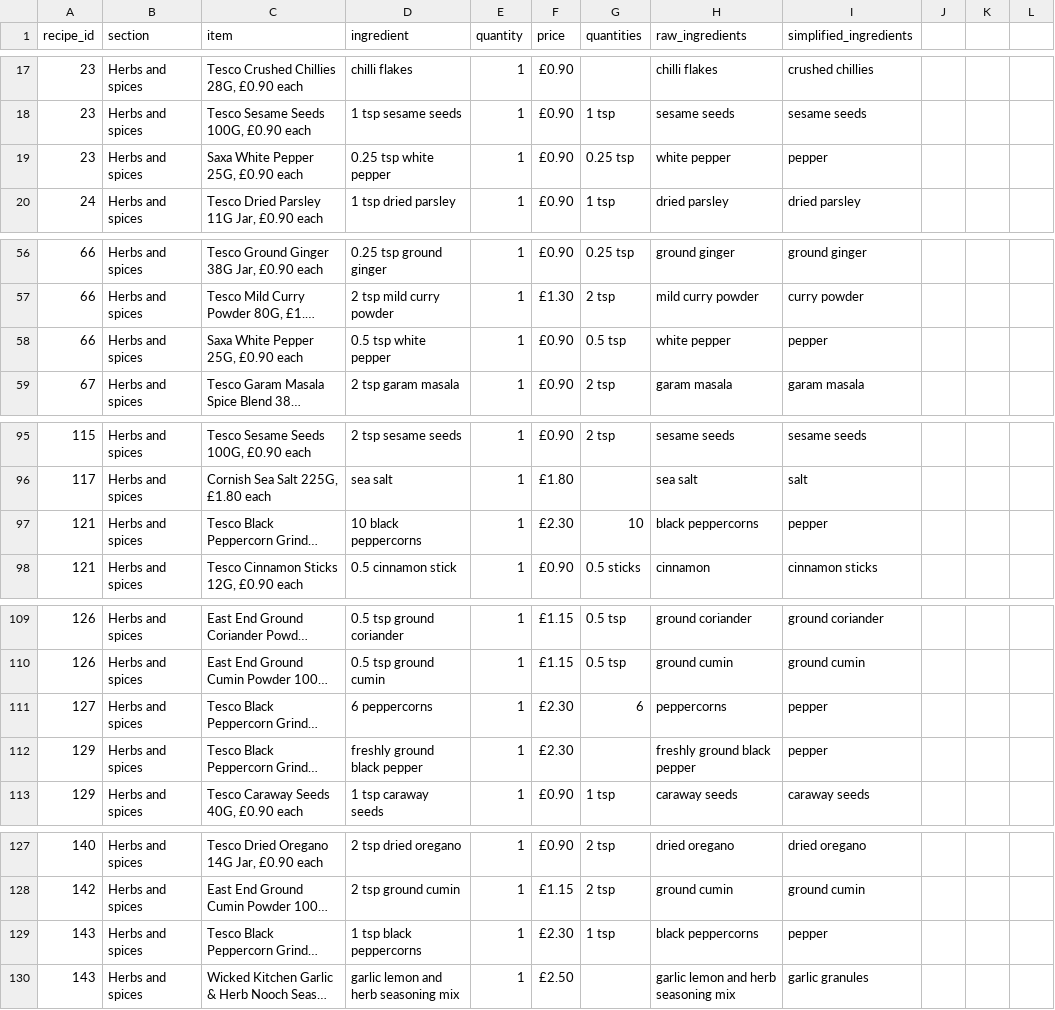
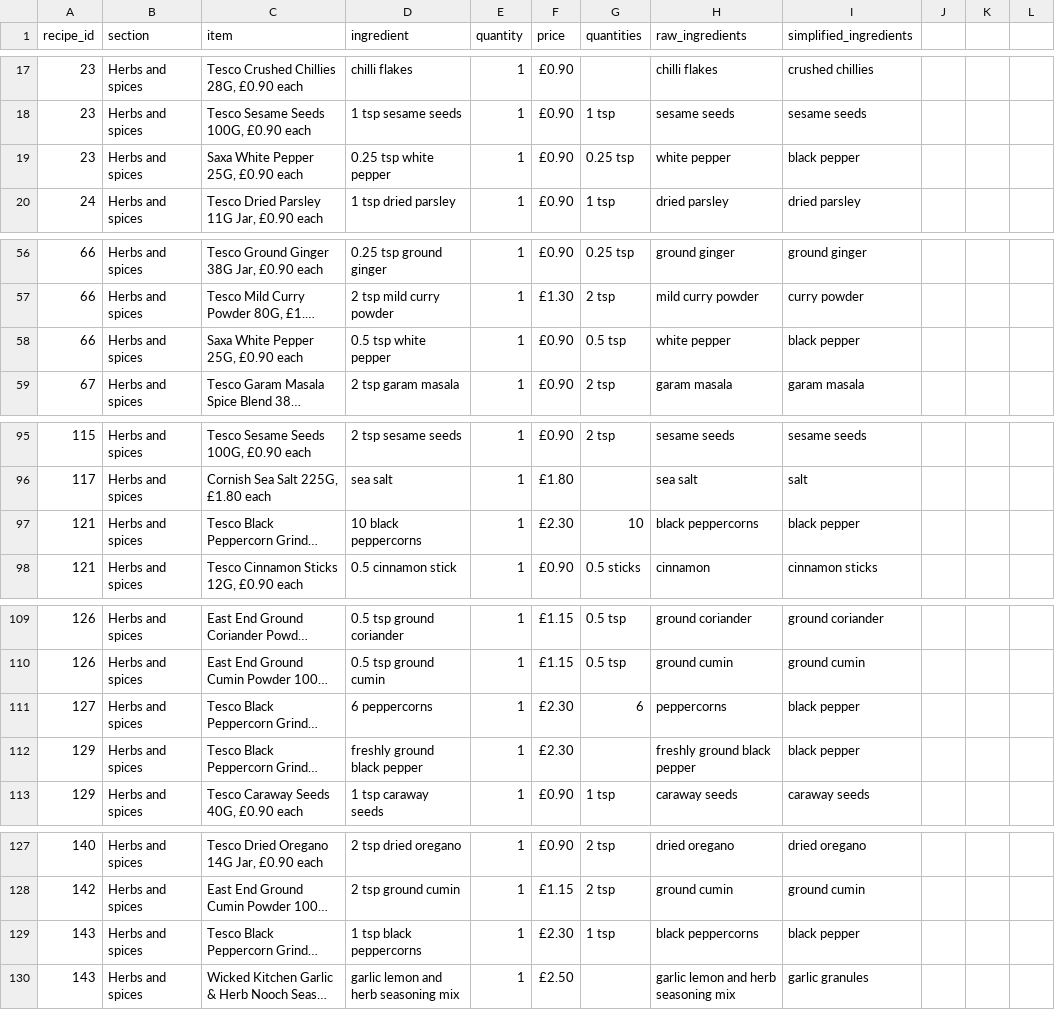
Before and after one commit to camdobbie/RecipeRecommend, a CSV file: Categories_Ingredients/Herbs_and_spices.csv, drawn as a sheet; only a part is shown, gaps mark what is left out; long unchanged cells end in …; the diff names each change by its address in the sheet, - before the commit and + after, or states it on an @@ line.

Commit message:
Update Herbs_and_spices.csv

```diff
--- a/Categories_Ingredients/Herbs_and_spices.csv
+++ b/Categories_Ingredients/Herbs_and_spices.csv
-I19 (simplified_ingredients): pepper
+I19 (simplified_ingredients): black pepper
-I58 (simplified_ingredients): pepper
+I58 (simplified_ingredients): black pepper
-I97 (simplified_ingredients): pepper
+I97 (simplified_ingredients): black pepper
-I111:I112 (simplified_ingredients): pepper
+I111:I112 (simplified_ingredients): black pepper
-I129 (simplified_ingredients): pepper
+I129 (simplified_ingredients): black pepper
```
